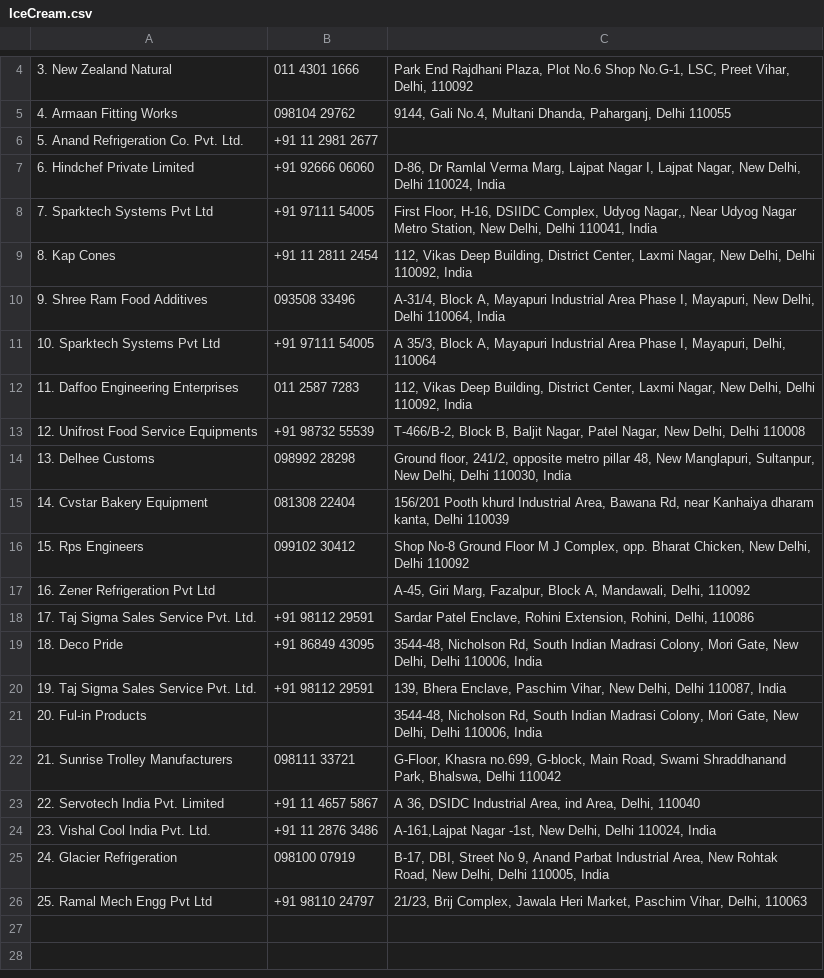
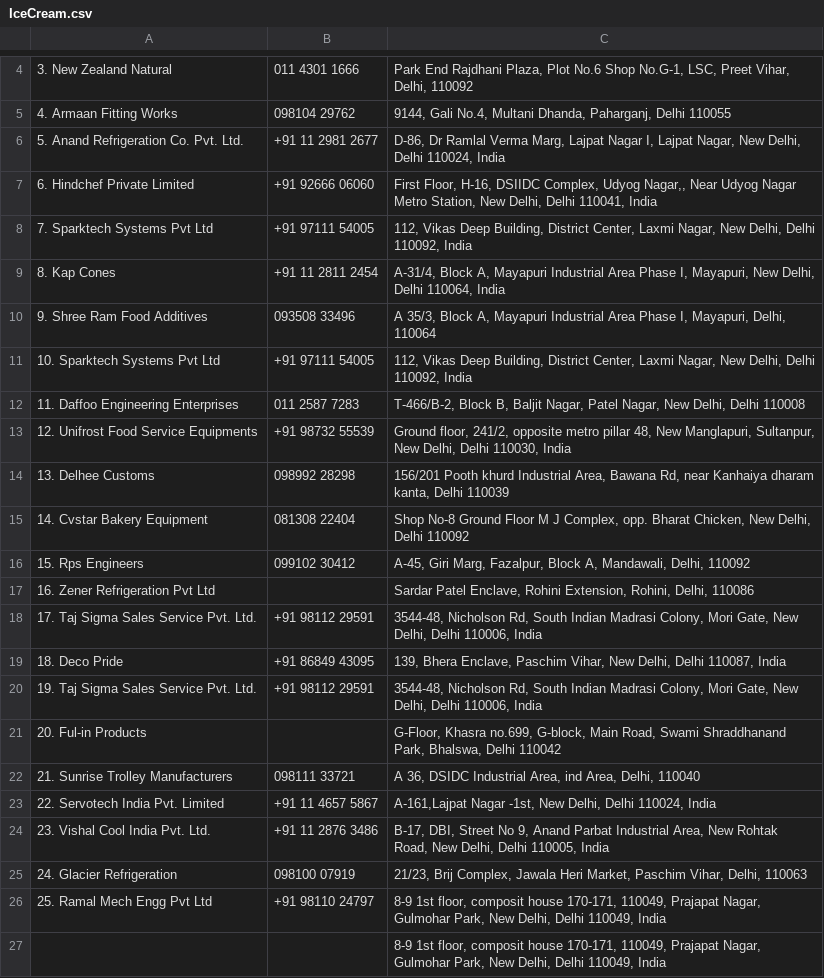
Before and after one commit to addanki-virinchi/1.5-Degree-CSV-s, a CSV file: IceCream.csv, drawn as a sheet; only a part is shown, gaps mark what is left out; the diff names each change by its address in the sheet, - before the commit and + after, or states it on an @@ line.

Commit message:
Add files via upload

```diff
--- a/IceCream.csv
+++ b/IceCream.csv
-C6: (empty)
+C6: D-86, Dr Ramlal Verma Marg, Lajpat Nagar I, Lajpat Nagar, New Delhi, Delhi 110024, India
-C7: D-86, Dr Ramlal Verma Marg, Lajpat Nagar I, Lajpat Nagar, New Delhi, Delhi 110024, India
+C7: First Floor, H-16, DSIIDC Complex, Udyog Nagar,, Near Udyog Nagar Metro Station, New Delhi, Delhi 110041, India
-C8: First Floor, H-16, DSIIDC Complex, Udyog Nagar,, Near Udyog Nagar Metro Station, New Delhi, Delhi 110041, India
+C8: 112, Vikas Deep Building, District Center, Laxmi Nagar, New Delhi, Delhi 110092, India
-C9: 112, Vikas Deep Building, District Center, Laxmi Nagar, New Delhi, Delhi 110092, India
+C9: A-31/4, Block A, Mayapuri Industrial Area Phase I, Mayapuri, New Delhi, Delhi 110064, India
-C10: A-31/4, Block A, Mayapuri Industrial Area Phase I, Mayapuri, New Delhi, Delhi 110064, India
+C10: A 35/3, Block A, Mayapuri Industrial Area Phase I, Mayapuri, Delhi, 110064
-C11: A 35/3, Block A, Mayapuri Industrial Area Phase I, Mayapuri, Delhi, 110064
+C11: 112, Vikas Deep Building, District Center, Laxmi Nagar, New Delhi, Delhi 110092, India
-C12: 112, Vikas Deep Building, District Center, Laxmi Nagar, New Delhi, Delhi 110092, India
+C12: T-466/B-2, Block B, Baljit Nagar, Patel Nagar, New Delhi, Delhi 110008
-C13: T-466/B-2, Block B, Baljit Nagar, Patel Nagar, New Delhi, Delhi 110008
+C13: Ground floor, 241/2, opposite metro pillar 48, New Manglapuri, Sultanpur, New Delhi, Delhi 110030, India
-C14: Ground floor, 241/2, opposite metro pillar 48, New Manglapuri, Sultanpur, New Delhi, Delhi 110030, India
+C14: 156/201 Pooth khurd Industrial Area, Bawana Rd, near Kanhaiya dharam kanta, Delhi 110039
-C15: 156/201 Pooth khurd Industrial Area, Bawana Rd, near Kanhaiya dharam kanta, Delhi 110039
+C15: Shop No-8 Ground Floor M J Complex, opp. Bharat Chicken, New Delhi, Delhi 110092
-C16: Shop No-8 Ground Floor M J Complex, opp. Bharat Chicken, New Delhi, Delhi 110092
+C16: A-45, Giri Marg, Fazalpur, Block A, Mandawali, Delhi, 110092
-C17: A-45, Giri Marg, Fazalpur, Block A, Mandawali, Delhi, 110092
+C17: Sardar Patel Enclave, Rohini Extension, Rohini, Delhi, 110086
-C18: Sardar Patel Enclave, Rohini Extension, Rohini, Delhi, 110086
+C18: 3544-48, Nicholson Rd, South Indian Madrasi Colony, Mori Gate, New Delhi, Delhi 110006, India
-C19: 3544-48, Nicholson Rd, South Indian Madrasi Colony, Mori Gate, New Delhi, Delhi 110006, India
+C19: 139, Bhera Enclave, Paschim Vihar, New Delhi, Delhi 110087, India
-C20: 139, Bhera Enclave, Paschim Vihar, New Delhi, Delhi 110087, India
+C20: 3544-48, Nicholson Rd, South Indian Madrasi Colony, Mori Gate, New Delhi, Delhi 110006, India
-C21: 3544-48, Nicholson Rd, South Indian Madrasi Colony, Mori Gate, New Delhi, Delhi 110006, India
+C21: G-Floor, Khasra no.699, G-block, Main Road, Swami Shraddhanand Park, Bhalswa, Delhi 110042
-C22: G-Floor, Khasra no.699, G-block, Main Road, Swami Shraddhanand Park, Bhalswa, Delhi 110042
+C22: A 36, DSIDC Industrial Area, ind Area, Delhi, 110040
-C23: A 36, DSIDC Industrial Area, ind Area, Delhi, 110040
+C23: A-161,Lajpat Nagar -1st, New Delhi, Delhi 110024, India
-C24: A-161,Lajpat Nagar -1st, New Delhi, Delhi 110024, India
+C24: B-17, DBI, Street No 9, Anand Parbat Industrial Area, New Rohtak Road, New Delhi, Delhi 110005, India
-C25: B-17, DBI, Street No 9, Anand Parbat Industrial Area, New Rohtak Road, New Delhi, Delhi 110005, India
+C25: 21/23, Brij Complex, Jawala Heri Market, Paschim Vihar, Delhi, 110063
-C26: 21/23, Brij Complex, Jawala Heri Market, Paschim Vihar, Delhi, 110063
+C26: 8-9 1st floor, composit house 170-171, 110049, Prajapat Nagar, Gulmohar Park, New Delhi, Delhi 110049, India
+row 27:  |  | 8-9 1st floor, composit house 170-171, 110049, Prajapat Nagar, Gulmohar Park, New Delhi, Delhi 110049, India
```
